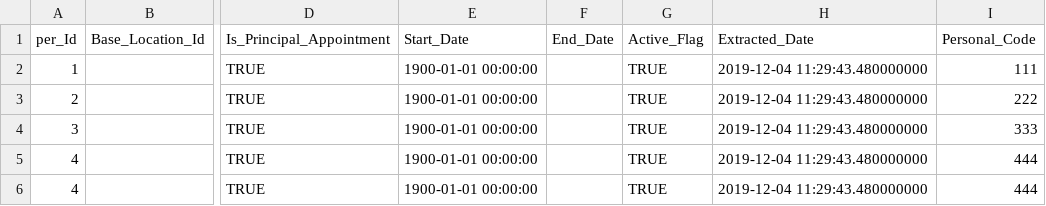
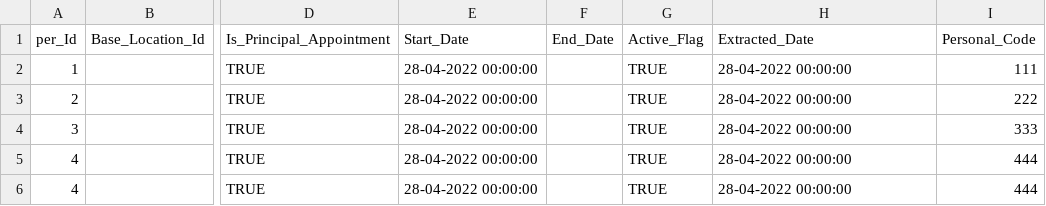
Before and after one commit to hmcts/rd-judicial-data-load, a CSV file: src/functionalTest/resources/sourceFiles/parent/judicial_appointments_invalid_jsr_parent_per.csv, drawn as a sheet; only a part is shown, gaps mark what is left out; the diff names each change by its address in the sheet, - before the commit and + after, or states it on an @@ line.

```diff
--- a/src/functionalTest/resources/sourceFiles/parent/judicial_appointments_invalid_jsr_parent_per.csv
+++ b/src/functionalTest/resources/sourceFiles/parent/judicial_appointments_invalid_jsr_parent_per.csv
-E2:E6 (Start_Date): 1900-01-01 00:00:00
+E2:E6 (Start_Date): 28-04-2022 00:00:00
-H2:H6 (Extracted_Date): 2019-12-04 11:29:43.480000000
+H2:H6 (Extracted_Date): 28-04-2022 00:00:00
```
Also changed, not shown: src/functionalTest/resources/sourceFiles/parent/judicial_office_authorisation.csv, src/functionalTest/resources/sourceFiles/parent/judicial_userprofile_multiple_rows.csv, 57 other files.
